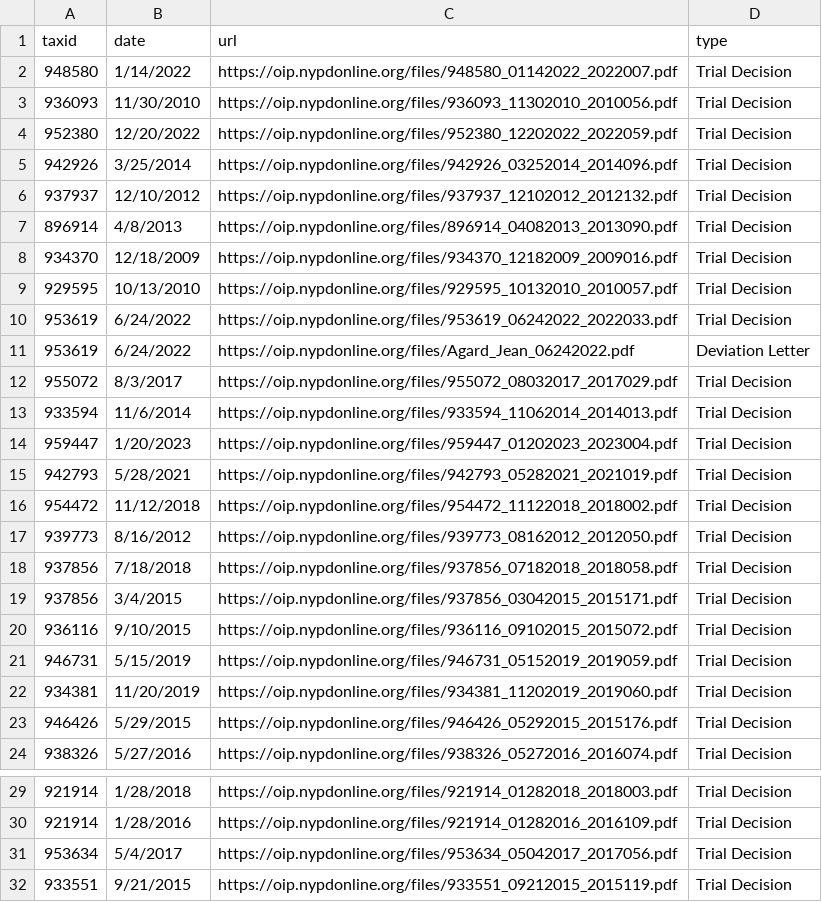
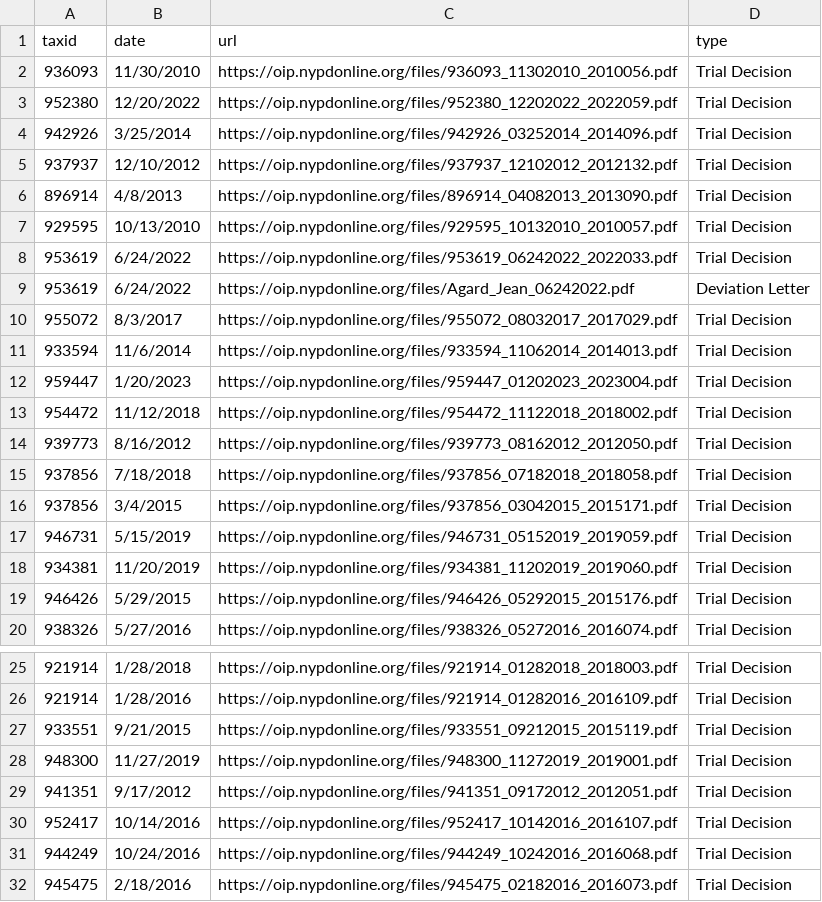
Before and after one commit to ryanwatkins/nypd-officer-profiles, a CSV file: documents.csv, drawn as a sheet; only a part is shown, gaps mark what is left out; the shorter side is filled out with more unchanged rows; the diff names each change by its address in the sheet, - before the commit and + after, or states it on an @@ line.

```diff
--- a/documents.csv
+++ b/documents.csv
-row 2: 948580 | 1/14/2022 | https://oip.nypdonline.org/files/948580_01142022_2022007.pdf | Trial Decision
-row 8: 934370 | 12/18/2009 | https://oip.nypdonline.org/files/934370_12182009_2009016.pdf | Trial Decision
-row 15: 942793 | 5/28/2021 | https://oip.nypdonline.org/files/942793_05282021_2021019.pdf | Trial Decision
-row 20: 936116 | 9/10/2015 | https://oip.nypdonline.org/files/936116_09102015_2015072.pdf | Trial Decision
-row 31: 953634 | 5/4/2017 | https://oip.nypdonline.org/files/953634_05042017_2017056.pdf | Trial Decision
```
Also changed, not shown: 29 other files.
